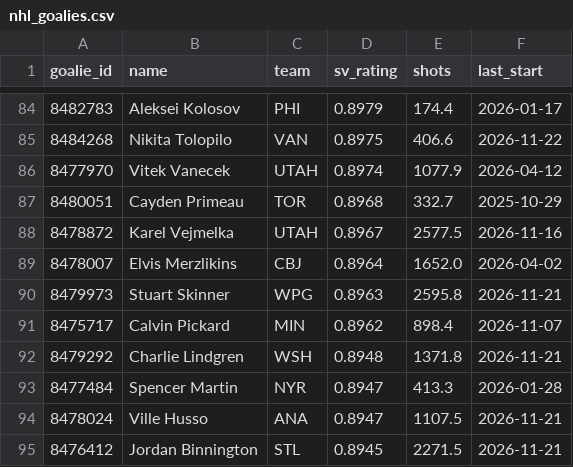
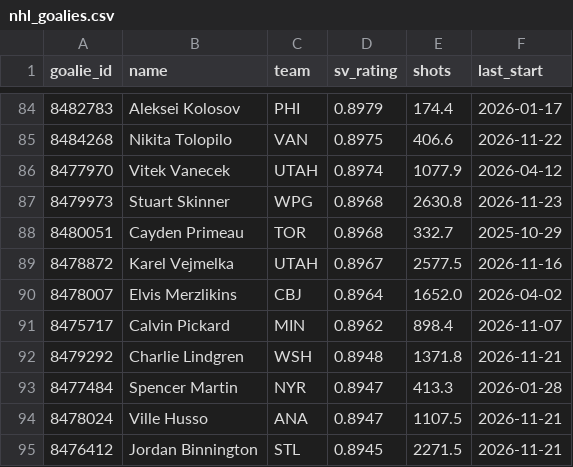
Before and after one commit to edberrouet05/NBA-Playoff-Predictor, a CSV file: data/nhl/nhl_goalies.csv, drawn as a sheet; only a part is shown, gaps mark what is left out; the diff covers the shown part only.

```diff
--- a/data/nhl/nhl_goalies.csv
+++ b/data/nhl/nhl_goalies.csv
@@ -86,2 +86,3 @@ goalie_id,name,team,sv_rating,shots,last_start
 8477970,Vitek Vanecek,UTAH,0.8974,1077.9,2026-04-12
+8479973,Stuart Skinner,WPG,0.8968,2630.8,2026-11-23
 8480051,Cayden Primeau,TOR,0.8968,332.7,2025-10-29
@@ -89,3 +90,2 @@ goalie_id,name,team,sv_rating,shots,last_start
 8478007,Elvis Merzlikins,CBJ,0.8964,1652.0,2026-04-02
-8479973,Stuart Skinner,WPG,0.8963,2595.8,2026-11-21
 8475717,Calvin Pickard,MIN,0.8962,898.4,2026-11-07
```
Also changed, not shown: 6 added rows, 6 removed rows, 3 moved rows and 17 edited cells elsewhere in this file, data/nhl/nhl_game_features_current.csv, data/nhl/nhl_team_state.csv.
